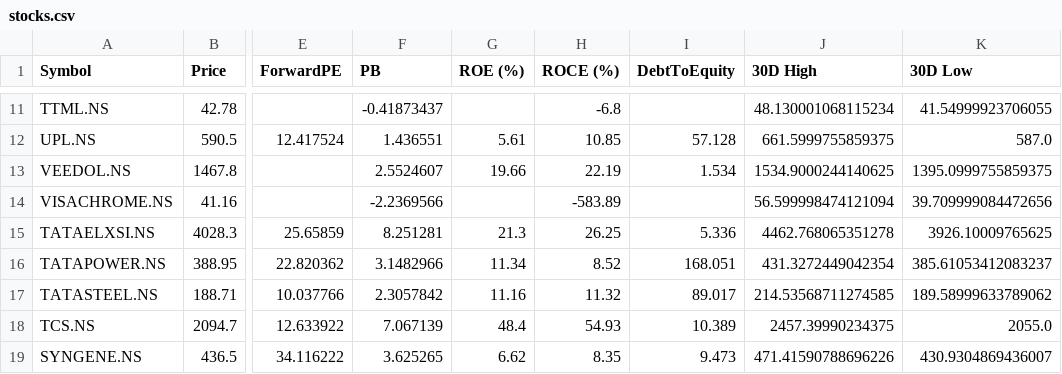
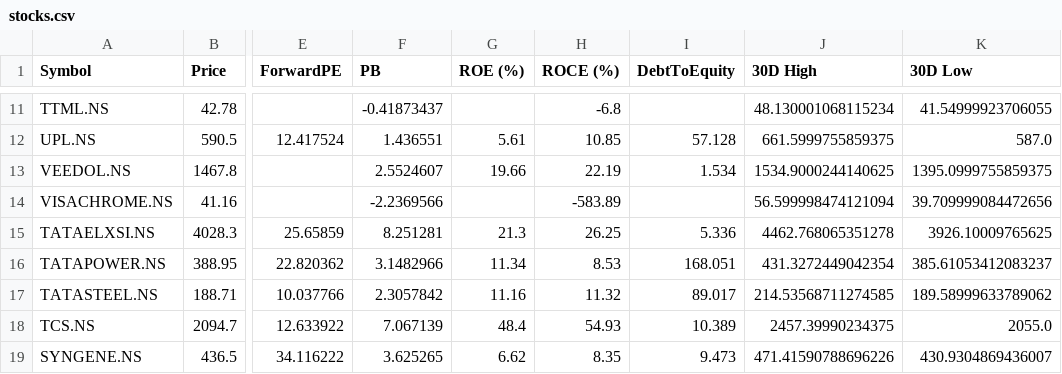
Before and after one commit to rsh-lab/nse-stock-dashboard, a CSV file: stocks.csv, drawn as a sheet; only a part is shown, gaps mark what is left out; the diff names each change by its address in the sheet, - before the commit and + after, or states it on an @@ line.

```diff
--- a/stocks.csv
+++ b/stocks.csv
-H16 (ROCE (%)): 8.52
+H16 (ROCE (%)): 8.53
```
